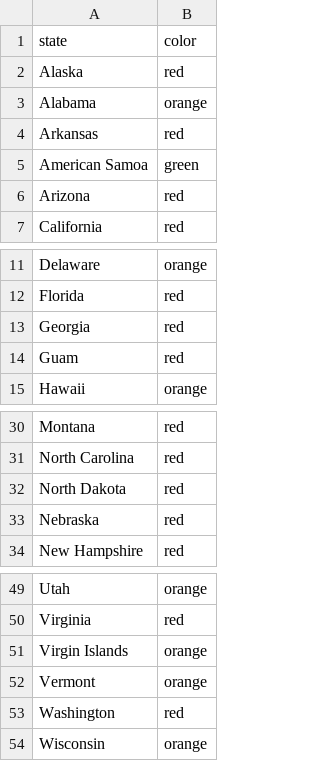
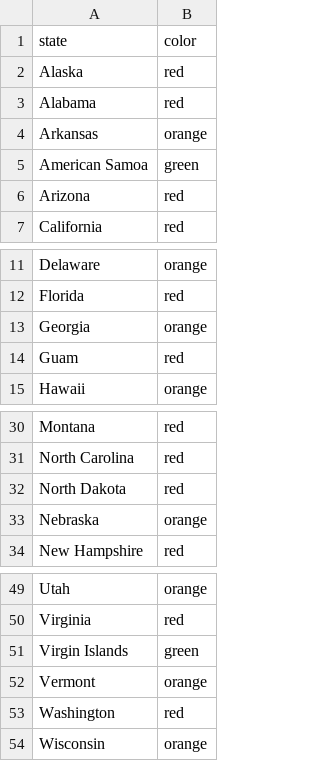
Before and after one commit to necsi/us_individual_plots, a CSV file: USStateColors.csv, drawn as a sheet; only a part is shown, gaps mark what is left out.

```diff
--- a/USStateColors.csv
+++ b/USStateColors.csv
@@ -2,4 +2,4 @@ state,color
 Alaska,red
-Alabama,orange
-Arkansas,red
+Alabama,red
+Arkansas,orange
 American Samoa,green
@@ -12,3 +12,3 @@ Delaware,orange
 Florida,red
-Georgia,red
+Georgia,orange
 Guam,red
@@ -32,3 +32,3 @@ North Carolina,red
 North Dakota,red
-Nebraska,red
+Nebraska,orange
 New Hampshire,red
@@ -50,3 +50,3 @@ Utah,orange
 Virginia,red
-Virgin Islands,orange
+Virgin Islands,green
 Vermont,orange
```
Also changed, not shown: 2 other files.
